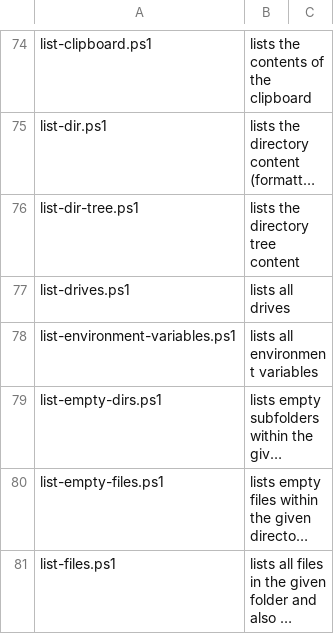
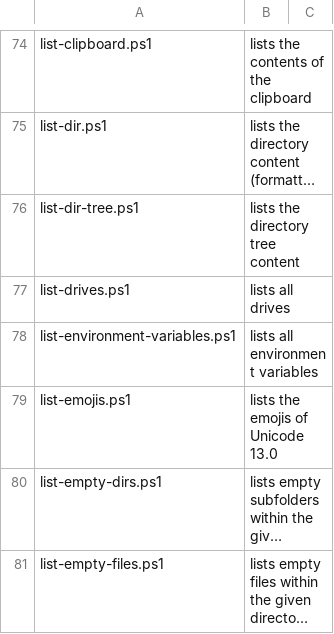
Before and after one commit to fleschutz/PowerShell, a CSV file: Data/scripts.csv, drawn as a sheet; only a part is shown, gaps mark what is left out; the shorter side is filled out with more unchanged rows; long unchanged cells end in …; the diff names each change by its address in the sheet, - before the commit and + after, or states it on an @@ line.

Commit message:
Add list-emojis.ps1

```diff
--- a/Data/scripts.csv
+++ b/Data/scripts.csv
+row 79: list-emojis.ps1 | lists the emojis of Unicode 13.0
```
Also changed, not shown: 2 other files.
